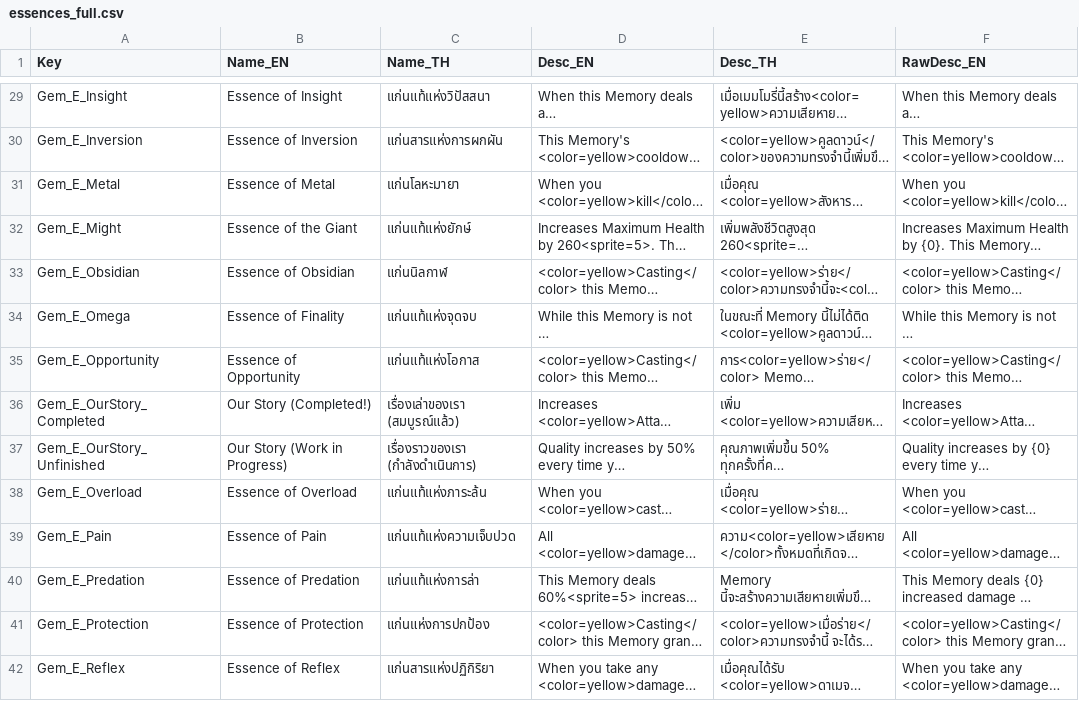
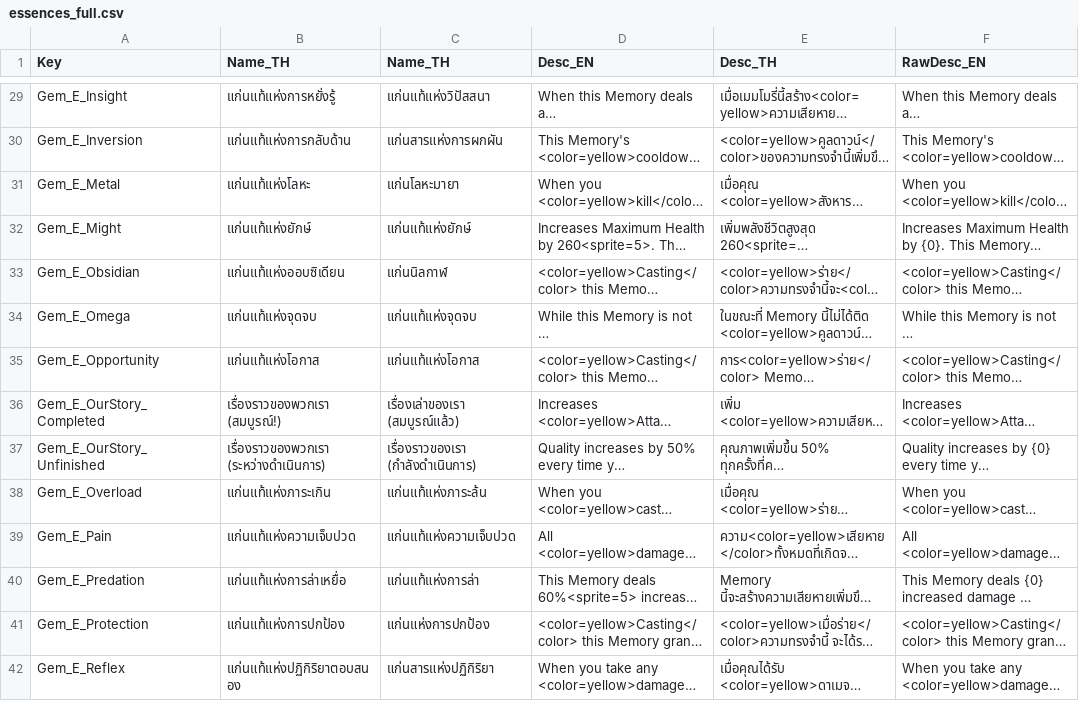
Before and after one commit to panwan1040/ThaiTranslation, a CSV file: translations/essences_full.csv, drawn as a sheet; only a part is shown, gaps mark what is left out; long unchanged cells end in …; the diff covers the shown part only; the diff names each change by its address in the sheet, - before the commit and + after, or states it on an @@ line.

```diff
--- a/translations/essences_full.csv
+++ b/translations/essences_full.csv
-B1: Name_EN
+B1: Name_TH
-B29 (Name_TH): Essence of Insight
+B29 (Name_TH): แก่นแท้แห่งการหยั่งรู้
-B30 (Name_TH): Essence of Inversion
+B30 (Name_TH): แก่นแท้แห่งการกลับด้าน
-B31 (Name_TH): Essence of Metal
+B31 (Name_TH): แก่นแท้แห่งโลหะ
-B32 (Name_TH): Essence of the Giant
+B32 (Name_TH): แก่นแท้แห่งยักษ์
-B33 (Name_TH): Essence of Obsidian
+B33 (Name_TH): แก่นแท้แห่งออบซิเดียน
-B34 (Name_TH): Essence of Finality
+B34 (Name_TH): แก่นแท้แห่งจุดจบ
-B35 (Name_TH): Essence of Opportunity
+B35 (Name_TH): แก่นแท้แห่งโอกาส
-B36 (Name_TH): Our Story (Completed!)
+B36 (Name_TH): เรื่องราวของพวกเรา (สมบูรณ์!)
-B37 (Name_TH): Our Story (Work in Progress)
+B37 (Name_TH): เรื่องราวของพวกเรา (ระหว่างดำเนินการ)
-B38 (Name_TH): Essence of Overload
+B38 (Name_TH): แก่นแท้แห่งภาระเกิน
-B39 (Name_TH): Essence of Pain
+B39 (Name_TH): แก่นแท้แห่งความเจ็บปวด
-B40 (Name_TH): Essence of Predation
+B40 (Name_TH): แก่นแท้แห่งการล่าเหยื่อ
-B41 (Name_TH): Essence of Protection
+B41 (Name_TH): แก่นแท้แห่งการปกป้อง
-B42 (Name_TH): Essence of Reflex
+B42 (Name_TH): แก่นแท้แห่งปฏิกิริยาตอบสนอง
```
Also changed, not shown: 73 edited cells elsewhere in this file, translations/memories_full.csv, translations/travelers_full.csv, 3 other files.
